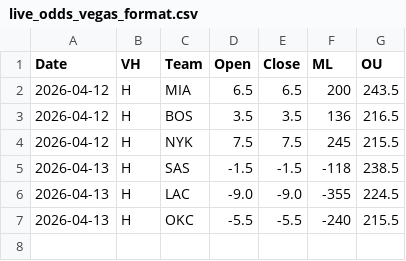
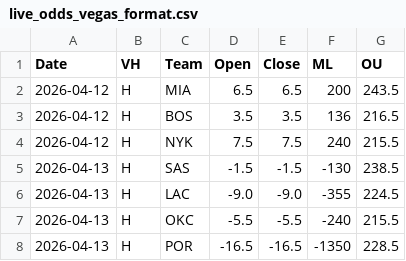
Before and after one commit to missionfromdog/bball-prediction, a CSV file: data/betting/live_odds_vegas_format.csv, drawn as a sheet.

```diff
--- a/data/betting/live_odds_vegas_format.csv
+++ b/data/betting/live_odds_vegas_format.csv
@@ -3,5 +3,6 @@ Date,VH,Team,Open,Close,ML,OU
 2026-04-12,H,BOS,3.5,3.5,136,216.5
-2026-04-12,H,NYK,7.5,7.5,245,215.5
-2026-04-13,H,SAS,-1.5,-1.5,-118,238.5
+2026-04-12,H,NYK,7.5,7.5,240,215.5
+2026-04-13,H,SAS,-1.5,-1.5,-130,238.5
 2026-04-13,H,LAC,-9.0,-9.0,-355,224.5
 2026-04-13,H,OKC,-5.5,-5.5,-240,215.5
+2026-04-13,H,POR,-16.5,-16.5,-1350,228.5
```
Also changed, not shown: data/betting/live_odds_bookmakers_comparison.csv, data/betting/live_odds_latest.csv.
